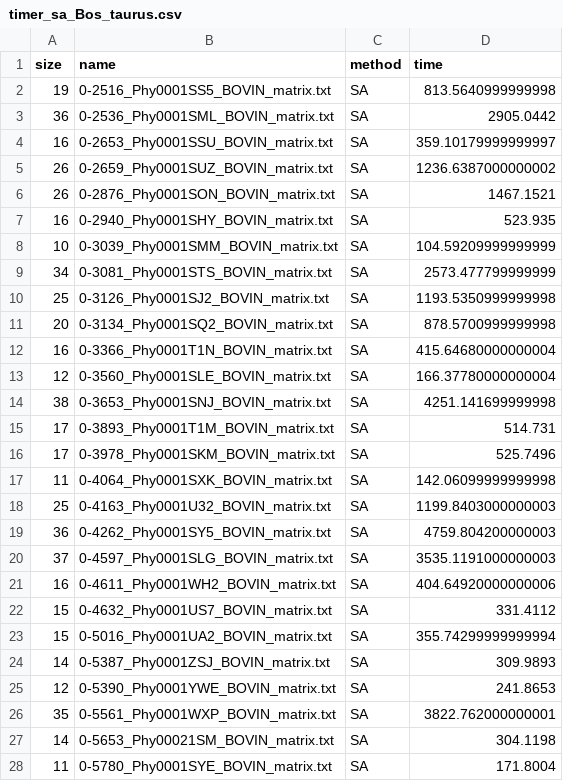
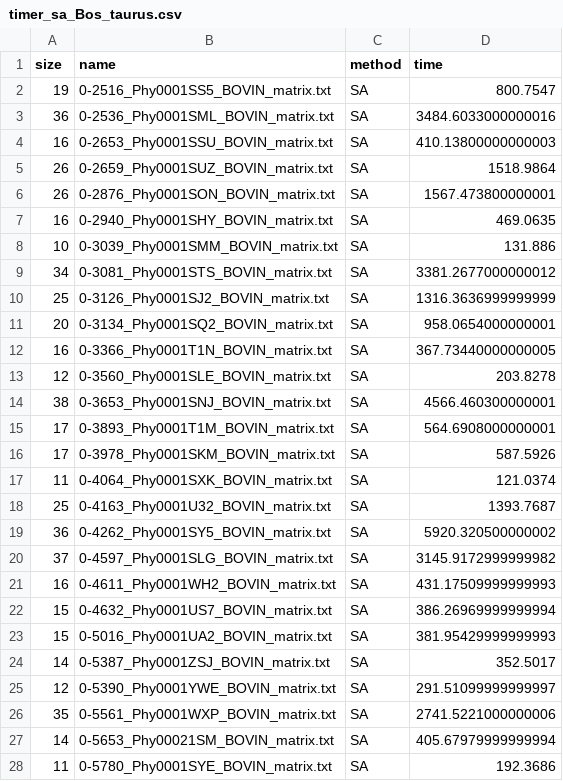
Before and after one commit to Nicofero/PhyloTree_ReConst, a CSV file: benchmarking_results/Bos_taurus/timer_sa_Bos_taurus.csv, drawn as a sheet; only a part is shown; the diff covers the shown part only.

```diff
--- a/benchmarking_results/Bos_taurus/timer_sa_Bos_taurus.csv
+++ b/benchmarking_results/Bos_taurus/timer_sa_Bos_taurus.csv
@@ -1,28 +1,28 @@
 size,name,method,time
-19,0-2516_Phy0001SS5_BOVIN_matrix.txt,SA,813.5640999999998
-36,0-2536_Phy0001SML_BOVIN_matrix.txt,SA,2905.0442
-16,0-2653_Phy0001SSU_BOVIN_matrix.txt,SA,359.10179999999997
-26,0-2659_Phy0001SUZ_BOVIN_matrix.txt,SA,1236.6387000000002
-26,0-2876_Phy0001SON_BOVIN_matrix.txt,SA,1467.1521
-16,0-2940_Phy0001SHY_BOVIN_matrix.txt,SA,523.935
-10,0-3039_Phy0001SMM_BOVIN_matrix.txt,SA,104.59209999999999
-34,0-3081_Phy0001STS_BOVIN_matrix.txt,SA,2573.477799999999
-25,0-3126_Phy0001SJ2_BOVIN_matrix.txt,SA,1193.5350999999998
-20,0-3134_Phy0001SQ2_BOVIN_matrix.txt,SA,878.5700999999998
-16,0-3366_Phy0001T1N_BOVIN_matrix.txt,SA,415.64680000000004
-12,0-3560_Phy0001SLE_BOVIN_matrix.txt,SA,166.37780000000004
-38,0-3653_Phy0001SNJ_BOVIN_matrix.txt,SA,4251.141699999998
-17,0-3893_Phy0001T1M_BOVIN_matrix.txt,SA,514.731
-17,0-3978_Phy0001SKM_BOVIN_matrix.txt,SA,525.7496
-11,0-4064_Phy0001SXK_BOVIN_matrix.txt,SA,142.06099999999998
-25,0-4163_Phy0001U32_BOVIN_matrix.txt,SA,1199.8403000000003
-36,0-4262_Phy0001SY5_BOVIN_matrix.txt,SA,4759.804200000003
-37,0-4597_Phy0001SLG_BOVIN_matrix.txt,SA,3535.1191000000003
-16,0-4611_Phy0001WH2_BOVIN_matrix.txt,SA,404.64920000000006
-15,0-4632_Phy0001US7_BOVIN_matrix.txt,SA,331.4112
-15,0-5016_Phy0001UA2_BOVIN_matrix.txt,SA,355.74299999999994
-14,0-5387_Phy0001ZSJ_BOVIN_matrix.txt,SA,309.9893
-12,0-5390_Phy0001YWE_BOVIN_matrix.txt,SA,241.8653
-35,0-5561_Phy0001WXP_BOVIN_matrix.txt,SA,3822.762000000001
-14,0-5653_Phy00021SM_BOVIN_matrix.txt,SA,304.1198
-11,0-5780_Phy0001SYE_BOVIN_matrix.txt,SA,171.8004
+19,0-2516_Phy0001SS5_BOVIN_matrix.txt,SA,800.7547
+36,0-2536_Phy0001SML_BOVIN_matrix.txt,SA,3484.6033000000016
+16,0-2653_Phy0001SSU_BOVIN_matrix.txt,SA,410.13800000000003
+26,0-2659_Phy0001SUZ_BOVIN_matrix.txt,SA,1518.9864
+26,0-2876_Phy0001SON_BOVIN_matrix.txt,SA,1567.473800000001
+16,0-2940_Phy0001SHY_BOVIN_matrix.txt,SA,469.0635
+10,0-3039_Phy0001SMM_BOVIN_matrix.txt,SA,131.886
+34,0-3081_Phy0001STS_BOVIN_matrix.txt,SA,3381.2677000000012
+25,0-3126_Phy0001SJ2_BOVIN_matrix.txt,SA,1316.3636999999999
+20,0-3134_Phy0001SQ2_BOVIN_matrix.txt,SA,958.0654000000001
+16,0-3366_Phy0001T1N_BOVIN_matrix.txt,SA,367.73440000000005
+12,0-3560_Phy0001SLE_BOVIN_matrix.txt,SA,203.8278
+38,0-3653_Phy0001SNJ_BOVIN_matrix.txt,SA,4566.460300000001
+17,0-3893_Phy0001T1M_BOVIN_matrix.txt,SA,564.6908000000001
+17,0-3978_Phy0001SKM_BOVIN_matrix.txt,SA,587.5926
+11,0-4064_Phy0001SXK_BOVIN_matrix.txt,SA,121.0374
+25,0-4163_Phy0001U32_BOVIN_matrix.txt,SA,1393.7687
+36,0-4262_Phy0001SY5_BOVIN_matrix.txt,SA,5920.320500000002
+37,0-4597_Phy0001SLG_BOVIN_matrix.txt,SA,3145.9172999999982
+16,0-4611_Phy0001WH2_BOVIN_matrix.txt,SA,431.17509999999993
+15,0-4632_Phy0001US7_BOVIN_matrix.txt,SA,386.26969999999994
+15,0-5016_Phy0001UA2_BOVIN_matrix.txt,SA,381.95429999999993
+14,0-5387_Phy0001ZSJ_BOVIN_matrix.txt,SA,352.5017
+12,0-5390_Phy0001YWE_BOVIN_matrix.txt,SA,291.51099999999997
+35,0-5561_Phy0001WXP_BOVIN_matrix.txt,SA,2741.5221000000006
+14,0-5653_Phy00021SM_BOVIN_matrix.txt,SA,405.67979999999994
+11,0-5780_Phy0001SYE_BOVIN_matrix.txt,SA,192.3686
```
Also changed, not shown: 13 edited cells elsewhere in this file, benchmarking_results/Homo_sapiens/timer_sa_Homo_sapiens.csv, benchmarking_results/Penicillium_digitatum/timer_sa_Penicillium_digitatum.csv, 22 other files.
